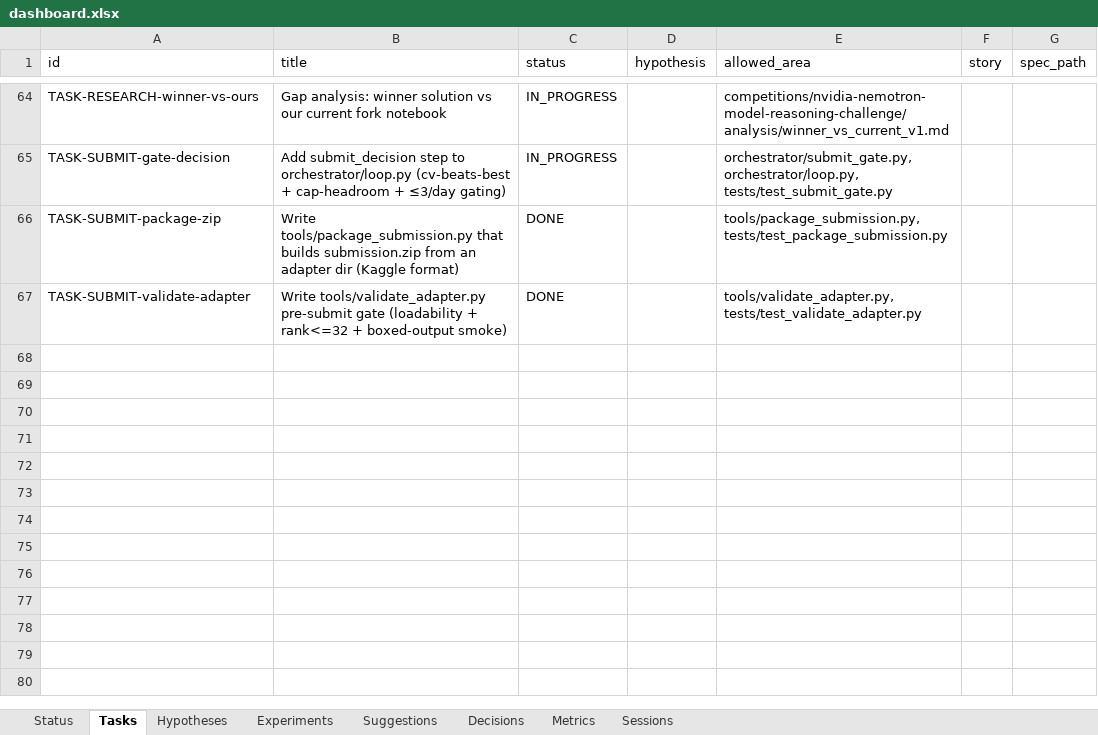
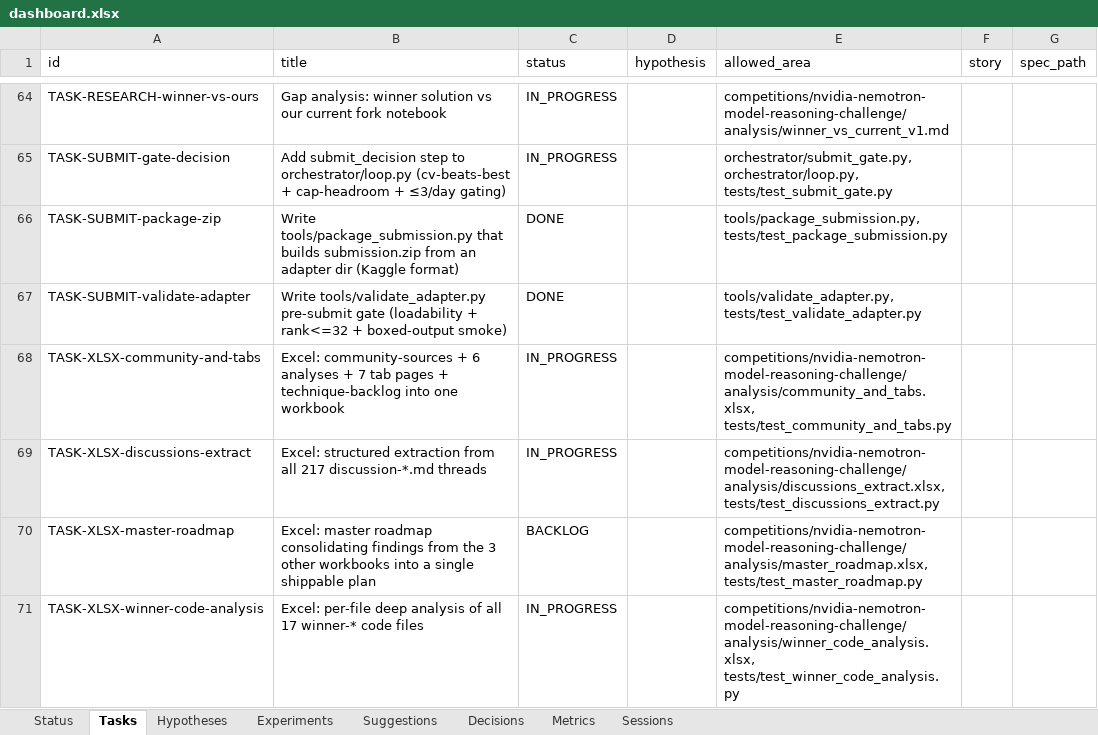
Before and after one commit to manojdadi56/Kaggle, an Excel workbook: state/dashboard.xlsx, sheet Tasks, drawn as a sheet; only a part is shown, gaps mark what is left out; values as stored, in another font and other column widths than the file's, no borders; the diff names each change by its address in the sheet, - before the commit and + after, or states it on an @@ line.

```diff
--- a/state/dashboard.xlsx (sheet Tasks)
+++ b/state/dashboard.xlsx (sheet Tasks)
+row 68: TASK-XLSX-community-and-tabs | Excel: community-sources + 6 analyses + 7 tab pages + technique-backlog into one workbook | IN_PROGRESS |  | competitions/nvidia-nemotron-model-reasoning-challenge/analysis/community_and_tabs.xlsx, tests/test_community_and_tabs.py
+row 69: TASK-XLSX-discussions-extract | Excel: structured extraction from all 217 discussion-*.md threads | IN_PROGRESS |  | competitions/nvidia-nemotron-model-reasoning-challenge/analysis/discussions_extract.xlsx, tests/test_discussions_extract.py
+row 70: TASK-XLSX-master-roadmap | Excel: master roadmap consolidating findings from the 3 other workbooks into a single shippable plan | BACKLOG |  | competitions/nvidia-nemotron-model-reasoning-challenge/analysis/master_roadmap.xlsx, tests/test_master_roadmap.py
+row 71: TASK-XLSX-winner-code-analysis | Excel: per-file deep analysis of all 17 winner-* code files | IN_PROGRESS |  | competitions/nvidia-nemotron-model-reasoning-challenge/analysis/winner_code_analysis.xlsx, tests/test_winner_code_analysis.py
```
Also changed, not shown: sheet Sessions, sheet Hypotheses, sheet Status, 1 other file.
